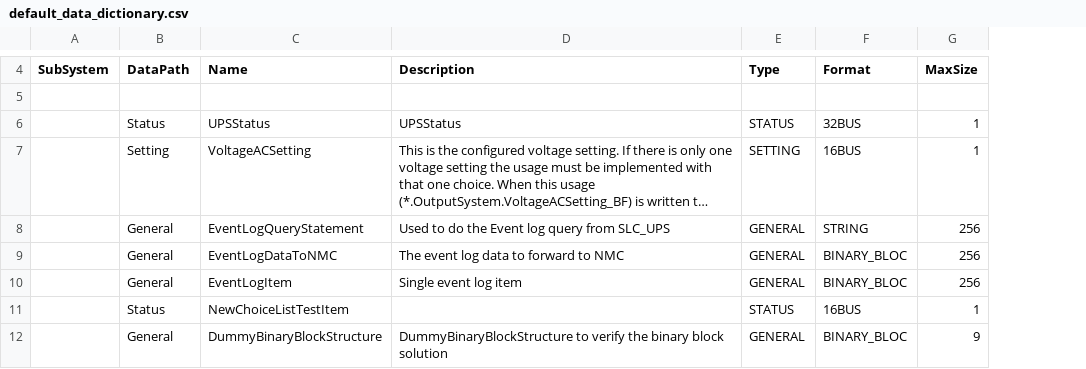
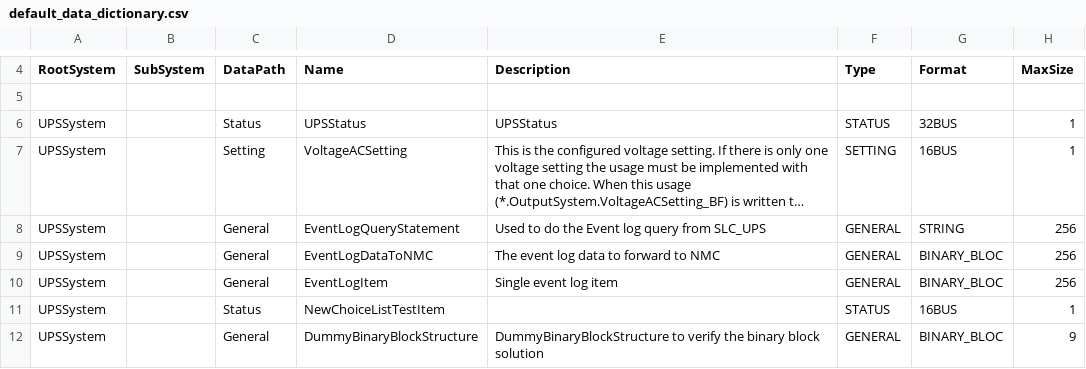
Before and after one commit to zhanddkk/mqtt-utility, a CSV file: simulator/datadictionarysource/default_data_dictionary.csv, drawn as a sheet; only a part is shown, gaps mark what is left out; long unchanged cells end in …; the diff covers the shown part only; the diff names each change by its address in the sheet, - before the commit and + after, or states it on an @@ line.

```diff
--- a/simulator/datadictionarysource/default_data_dictionary.csv
+++ b/simulator/datadictionarysource/default_data_dictionary.csv
+column A (RootSystem), rows 6-12: all UPSSystem
```
Also changed, not shown: 3 added rows, 3 removed rows and 20 edited cells elsewhere in this file.
